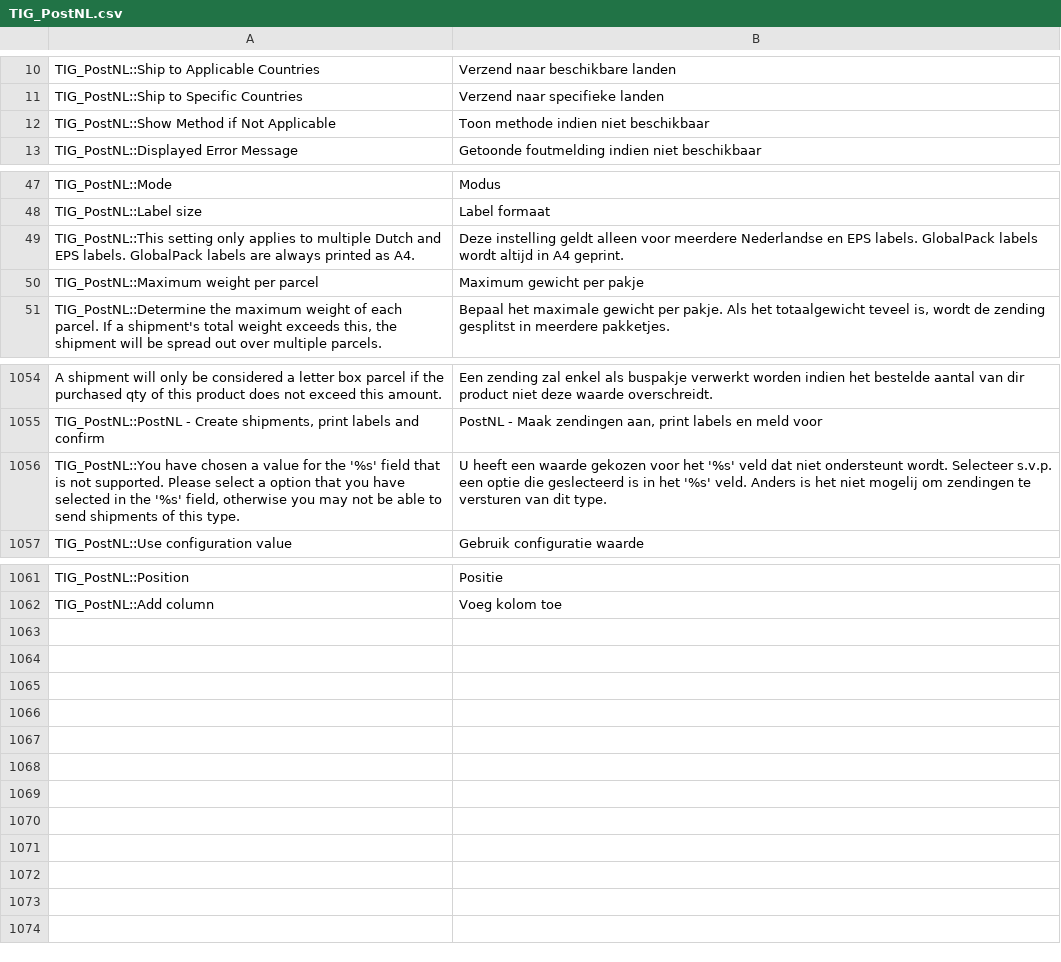
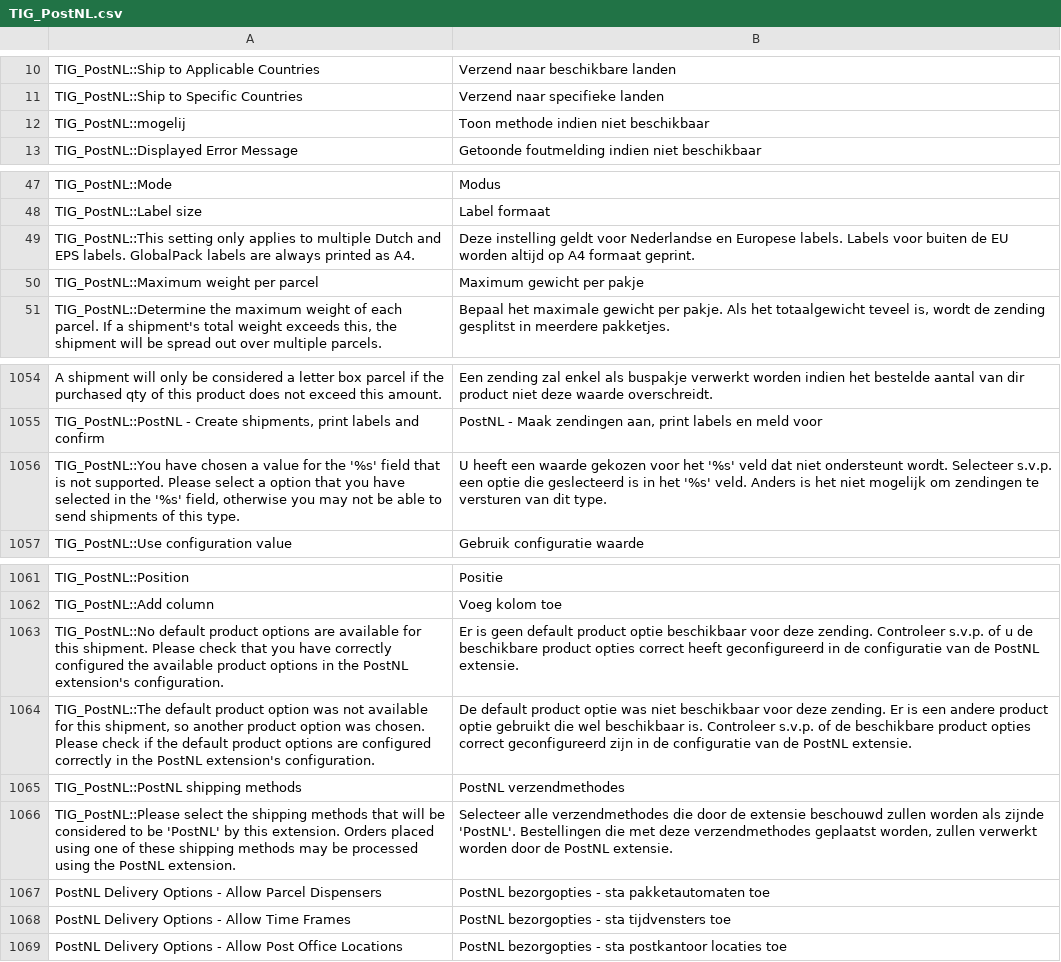
Before and after one commit to postnl/postnl-magento1-End-of-life, a CSV file: app/locale/nl_NL/TIG_PostNL.csv, drawn as a sheet; only a part is shown, gaps mark what is left out.

Commit message:
new product attributes are now fully supported

```diff
--- a/app/locale/nl_NL/TIG_PostNL.csv
+++ b/app/locale/nl_NL/TIG_PostNL.csv
@@ -11,3 +11,3 @@ TIG_PostNL::Ship to Applicable Countries,Verzend naar beschikbare landen
 TIG_PostNL::Ship to Specific Countries,Verzend naar specifieke landen
-TIG_PostNL::Show Method if Not Applicable,Toon methode indien niet beschikbaar
+TIG_PostNL::mogelij,Toon methode indien niet beschikbaar
 TIG_PostNL::Displayed Error Message,Getoonde foutmelding indien niet beschikbaar
@@ -48,3 +48,3 @@ TIG_PostNL::Mode,Modus
 TIG_PostNL::Label size,Label formaat
-TIG_PostNL::This setting only applies to multiple Dutch and EPS labels. GlobalPack labels are always printed as A4.,Deze instelling geldt alleen voor meerdere Nederlandse en EPS labels. GlobalPack labels wordt altijd in A4 geprint.
+TIG_PostNL::This setting only applies to multiple Dutch and EPS labels. GlobalPack labels are always printed as A4.,Deze instelling geldt voor Nederlandse en Europese labels. Labels voor buiten de EU worden altijd op A4 formaat geprint.
 TIG_PostNL::Maximum weight per parcel,Maximum gewicht per pakje
@@ -1060,3 +1060,3 @@ A shipment will only be considered a letter box parcel if the purchased qty of t
 "TIG_PostNL::PostNL - Create shipments, print labels and confirm","PostNL - Maak zendingen aan, print labels en meld voor"
-"TIG_PostNL::You have chosen a value for the '%s' field that is not supported. Please select a option that you have selected in the '%s' field, otherwise you may not be able to send shipments of this type.",U heeft een waarde gekozen voor het '%s' veld dat niet ondersteunt wordt. Selecteer s.v.p. een optie die geslecteerd is in het '%s' veld. Anders is het niet mogelij om zendingen te versturen van dit type.
+"TIG_PostNL::You have chosen a value for the '%s' field that is not supported. Please select a option that you have selected in the '%s' field, otherwise you may not be able to send shipments of this type.",U heeft een waarde gekozen voor het '%s' veld dat niet ondersteunt wordt. Selecteer s.v.p. een optie die geslecteerd is in het '%s' veld. Anders is het niet mogelijk om zendingen te versturen van dit type.
 TIG_PostNL::Use configuration value,Gebruik configuratie waarde
@@ -1067 +1067,8 @@ TIG_PostNL::Position,Positie
 TIG_PostNL::Add column,Voeg kolom toe
+TIG_PostNL::No default product options are available for this shipment. Please check that you have correctly configured the available product options in the PostNL extension's configuration.,Er is geen default product optie beschikbaar voor deze zending. Controleer s.v.p. of u de beschikbare product opties correct heeft geconfigureerd in de configuratie van de PostNL extensie.
+"TIG_PostNL::The default product option was not available for this shipment, so another product option was chosen. Please check if the default product options are configured correctly in the PostNL extension's configuration.",De default product optie was niet beschikbaar voor deze zending. Er is een andere product optie gebruikt die wel beschikbaar is. Controleer s.v.p. of de beschikbare product opties correct geconfigureerd zijn in de configuratie van de PostNL extensie.
+TIG_PostNL::PostNL shipping methods,PostNL verzendmethodes
+TIG_PostNL::Please select the shipping methods that will be considered to be 'PostNL' by this extension. Orders placed using one of these shipping methods may be processed using the PostNL extension.,"Selecteer alle verzendmethodes die door de extensie beschouwd zullen worden als zijnde 'PostNL'. Bestellingen die met deze verzendmethodes geplaatst worden, zullen verwerkt worden door de PostNL extensie."
+PostNL Delivery Options - Allow Parcel Dispensers,PostNL bezorgopties - sta pakketautomaten toe
+PostNL Delivery Options - Allow Time Frames,PostNL bezorgopties - sta tijdvensters toe
+PostNL Delivery Options - Allow Post Office Locations,PostNL bezorgopties - sta postkantoor locaties toe
```
Also changed, not shown: 7 other files.
